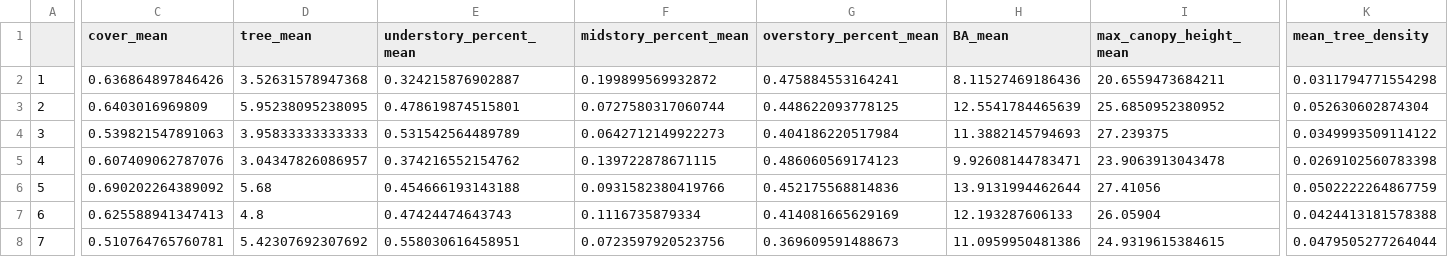
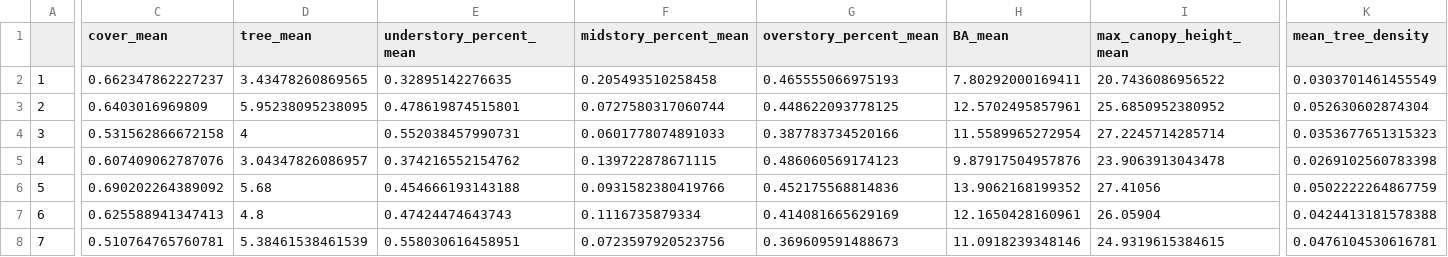
Before and after one commit to woodpeckerrob/WoodpeckerNiche.github.io, a CSV file: docs/data/output/habitat_summary_per_plot.csv, drawn as a sheet; only a part is shown, gaps mark what is left out; the diff covers the shown part only; the diff names each change by its address in the sheet, - before the commit and + after, or states it on an @@ line.

```diff
--- a/docs/data/output/habitat_summary_per_plot.csv
+++ b/docs/data/output/habitat_summary_per_plot.csv
-C2 (cover_mean): 0.636864897846426
+C2 (cover_mean): 0.662347862227237
-D2 (tree_mean): 3.52631578947368
+D2 (tree_mean): 3.43478260869565
-E2 (understory_percent_mean): 0.324215876902887
+E2 (understory_percent_mean): 0.32895142276635
-F2 (midstory_percent_mean): 0.199899569932872
+F2 (midstory_percent_mean): 0.205493510258458
-G2 (overstory_percent_mean): 0.475884553164241
+G2 (overstory_percent_mean): 0.465555066975193
-H2 (BA_mean): 8.11527469186436
+H2 (BA_mean): 7.80292000169411
-I2 (max_canopy_height_mean): 20.6559473684211
+I2 (max_canopy_height_mean): 20.7436086956522
-K2 (mean_tree_density): 0.0311794771554298
+K2 (mean_tree_density): 0.0303701461455549
-H3 (BA_mean): 12.5541784465639
+H3 (BA_mean): 12.5702495857961
-C4 (cover_mean): 0.539821547891063
+C4 (cover_mean): 0.531562866672158
-D4 (tree_mean): 3.95833333333333
+D4 (tree_mean): 4
-E4 (understory_percent_mean): 0.531542564489789
+E4 (understory_percent_mean): 0.552038457990731
-F4 (midstory_percent_mean): 0.0642712149922273
+F4 (midstory_percent_mean): 0.0601778074891033
-G4 (overstory_percent_mean): 0.404186220517984
+G4 (overstory_percent_mean): 0.387783734520166
-H4 (BA_mean): 11.3882145794693
+H4 (BA_mean): 11.5589965272954
-I4 (max_canopy_height_mean): 27.239375
+I4 (max_canopy_height_mean): 27.2245714285714
-K4 (mean_tree_density): 0.0349993509114122
+K4 (mean_tree_density): 0.0353677651315323
-H5 (BA_mean): 9.92608144783471
+H5 (BA_mean): 9.87917504957876
-H6 (BA_mean): 13.9131994462644
+H6 (BA_mean): 13.9062168199352
-H7 (BA_mean): 12.193287606133
+H7 (BA_mean): 12.1650428160961
-D8 (tree_mean): 5.42307692307692
+D8 (tree_mean): 5.38461538461539
-H8 (BA_mean): 11.0959950481386
+H8 (BA_mean): 11.0918239348146
-K8 (mean_tree_density): 0.0479505277264044
+K8 (mean_tree_density): 0.0476104530616781
```
Also changed, not shown: 80 edited cells elsewhere in this file, docs/data/raw/form-1__woodpecker-obs.csv, 22 other files.
